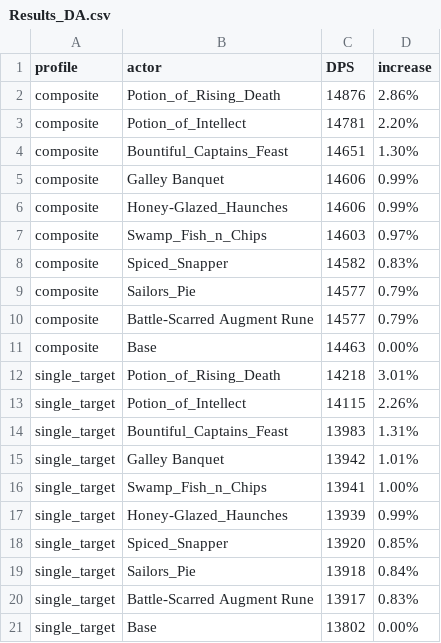
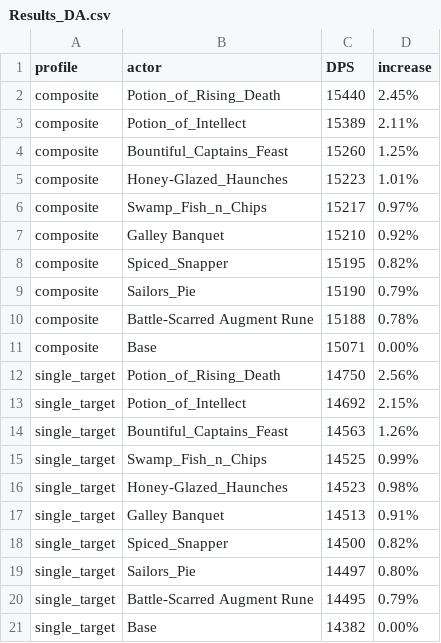
Before and after one commit to WarcraftPriests/bfa-shadow-priest, a CSV file: consumables/Results_DA.csv, drawn as a sheet.

Commit message:
update consumables

```diff
--- a/consumables/Results_DA.csv
+++ b/consumables/Results_DA.csv
@@ -1,21 +1,21 @@
 profile,actor,DPS,increase,
-composite,Potion_of_Rising_Death,14876,2.86%,
-composite,Potion_of_Intellect,14781,2.20%,
-composite,Bountiful_Captains_Feast,14651,1.30%,
-composite,Galley Banquet,14606,0.99%,
-composite,Honey-Glazed_Haunches,14606,0.99%,
-composite,Swamp_Fish_n_Chips,14603,0.97%,
-composite,Spiced_Snapper,14582,0.83%,
-composite,Sailors_Pie,14577,0.79%,
-composite,Battle-Scarred Augment Rune,14577,0.79%,
-composite,Base,14463,0.00%,
-single_target,Potion_of_Rising_Death,14218,3.01%,
-single_target,Potion_of_Intellect,14115,2.26%,
-single_target,Bountiful_Captains_Feast,13983,1.31%,
-single_target,Galley Banquet,13942,1.01%,
-single_target,Swamp_Fish_n_Chips,13941,1.00%,
-single_target,Honey-Glazed_Haunches,13939,0.99%,
-single_target,Spiced_Snapper,13920,0.85%,
-single_target,Sailors_Pie,13918,0.84%,
-single_target,Battle-Scarred Augment Rune,13917,0.83%,
-single_target,Base,13802,0.00%,
+composite,Potion_of_Rising_Death,15440,2.45%,
+composite,Potion_of_Intellect,15389,2.11%,
+composite,Bountiful_Captains_Feast,15260,1.25%,
+composite,Honey-Glazed_Haunches,15223,1.01%,
+composite,Swamp_Fish_n_Chips,15217,0.97%,
+composite,Galley Banquet,15210,0.92%,
+composite,Spiced_Snapper,15195,0.82%,
+composite,Sailors_Pie,15190,0.79%,
+composite,Battle-Scarred Augment Rune,15188,0.78%,
+composite,Base,15071,0.00%,
+single_target,Potion_of_Rising_Death,14750,2.56%,
+single_target,Potion_of_Intellect,14692,2.15%,
+single_target,Bountiful_Captains_Feast,14563,1.26%,
+single_target,Swamp_Fish_n_Chips,14525,0.99%,
+single_target,Honey-Glazed_Haunches,14523,0.98%,
+single_target,Galley Banquet,14513,0.91%,
+single_target,Spiced_Snapper,14500,0.82%,
+single_target,Sailors_Pie,14497,0.80%,
+single_target,Battle-Scarred Augment Rune,14495,0.79%,
+single_target,Base,14382,0.00%,
```
Also changed, not shown: consumables/Results_LotV.csv, 2 other files.
